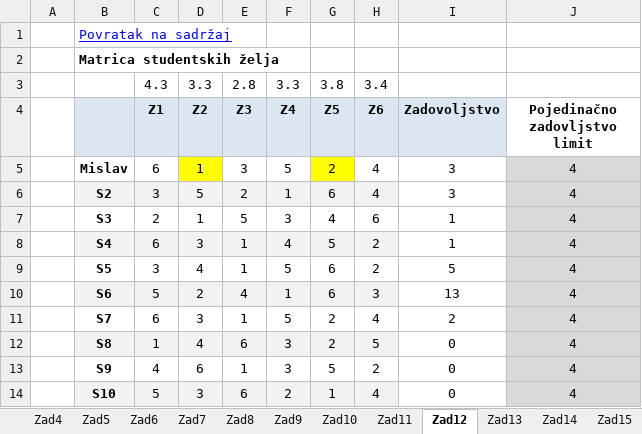
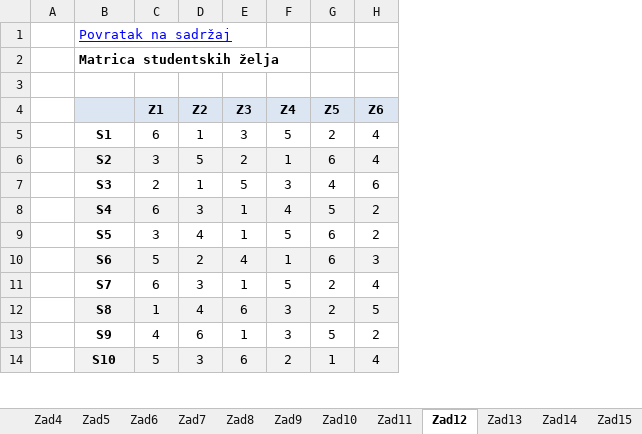
Before and after one commit to karlito786/vern, an Excel workbook: 3.1 Optimizacija (N).xlsx, sheet Zad12, drawn as a sheet; only a part is shown; values as stored, in another font and other column widths than the file's, no borders; charts and pictures and conditional formats not drawn; the diff covers the shown part only; the diff names each change by its address in the sheet, - before the commit and + after, or states it on an @@ line.

```diff
--- a/3.1 Optimizacija (N).xlsx (sheet Zad12)
+++ b/3.1 Optimizacija (N).xlsx (sheet Zad12)
-column I (Zadovoljstvo), rows 5-14: 3 | 3 | 1 | 1 | 5 | 13 | 2 | 0 | 0 | 0
-column J (Pojedinačno zadovljstvo limit), rows 5-14: all 4
-row 3:  |  | 4.3 | 3.3 | 2.8 | 3.3 | 3.8 | 3.4
+row 3: (empty)
-B5: Mislav
+B5: S1
-D5 fill: #FFFF00
+D5 fill: none
-G5 fill: #FFFF00
+G5 fill: none
```
Also changed, not shown: 19 removed rows elsewhere in this sheet, sheet Zad5, sheet Zad11, sheet Zad8, sheet Zad13, sheet Zad6, charts or pictures.
